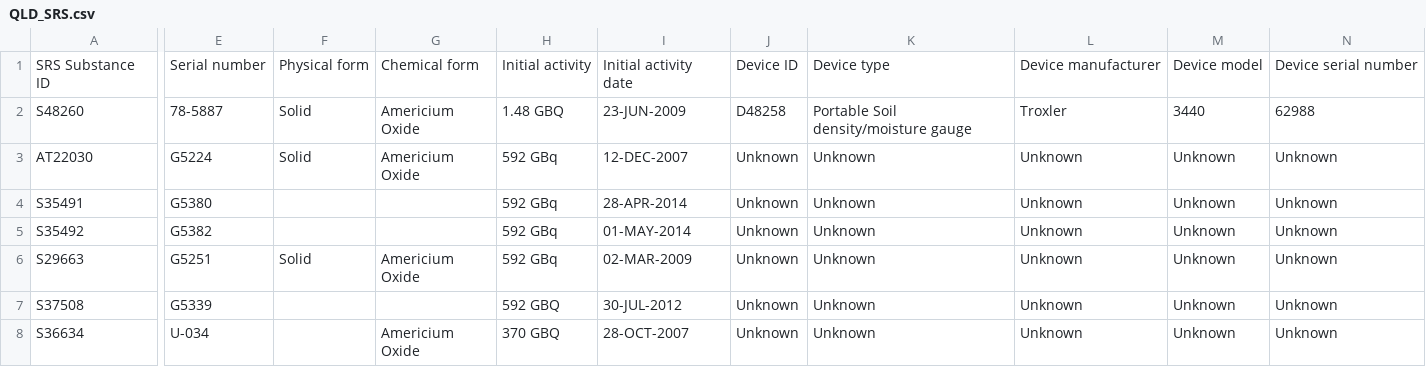
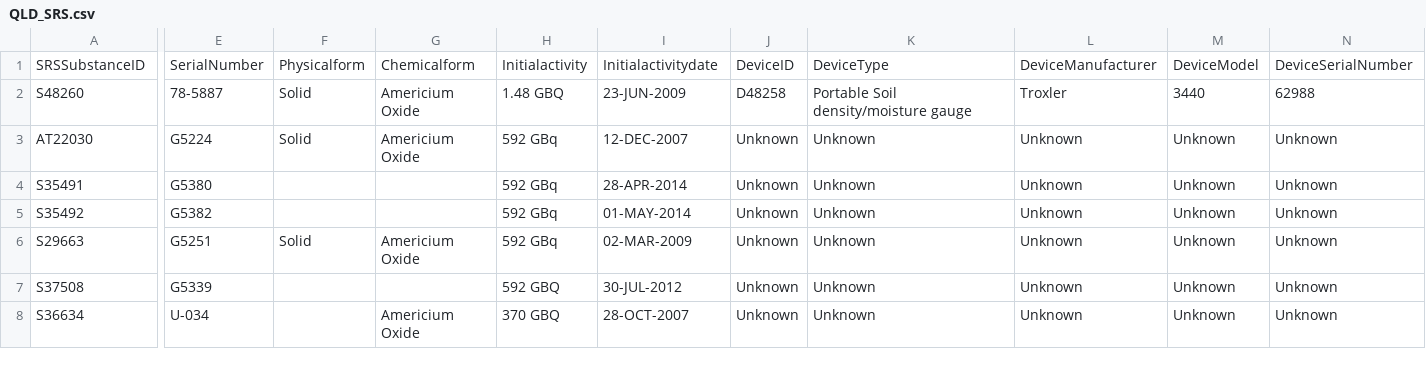
Before and after one commit to lcardsvr/Inventory-Matching-Project, a CSV file: Resources/QLD_SRS.csv, drawn as a sheet; only a part is shown, gaps mark what is left out; the diff covers the shown part only; the diff names each change by its address in the sheet, - before the commit and + after, or states it on an @@ line.

```diff
--- a/Resources/QLD_SRS.csv
+++ b/Resources/QLD_SRS.csv
-A1: SRS Substance ID
+A1: SRSSubstanceID
-E1: Serial number
+E1: SerialNumber
-F1: Physical form
+F1: Physicalform
-G1: Chemical form
+G1: Chemicalform
-H1: Initial activity
+H1: Initialactivity
-I1: Initial activity date
+I1: Initialactivitydate
-J1: Device ID
+J1: DeviceID
-K1: Device type
+K1: DeviceType
-L1: Device manufacturer
+L1: DeviceManufacturer
-M1: Device model
+M1: DeviceModel
-N1: Device serial number
+N1: DeviceSerialNumber
```
Also changed, not shown: 3 edited cells elsewhere in this file, Resources/QLD_IRA.csv, Resources/QLD_Reg_AR.csv, 14 other files.
